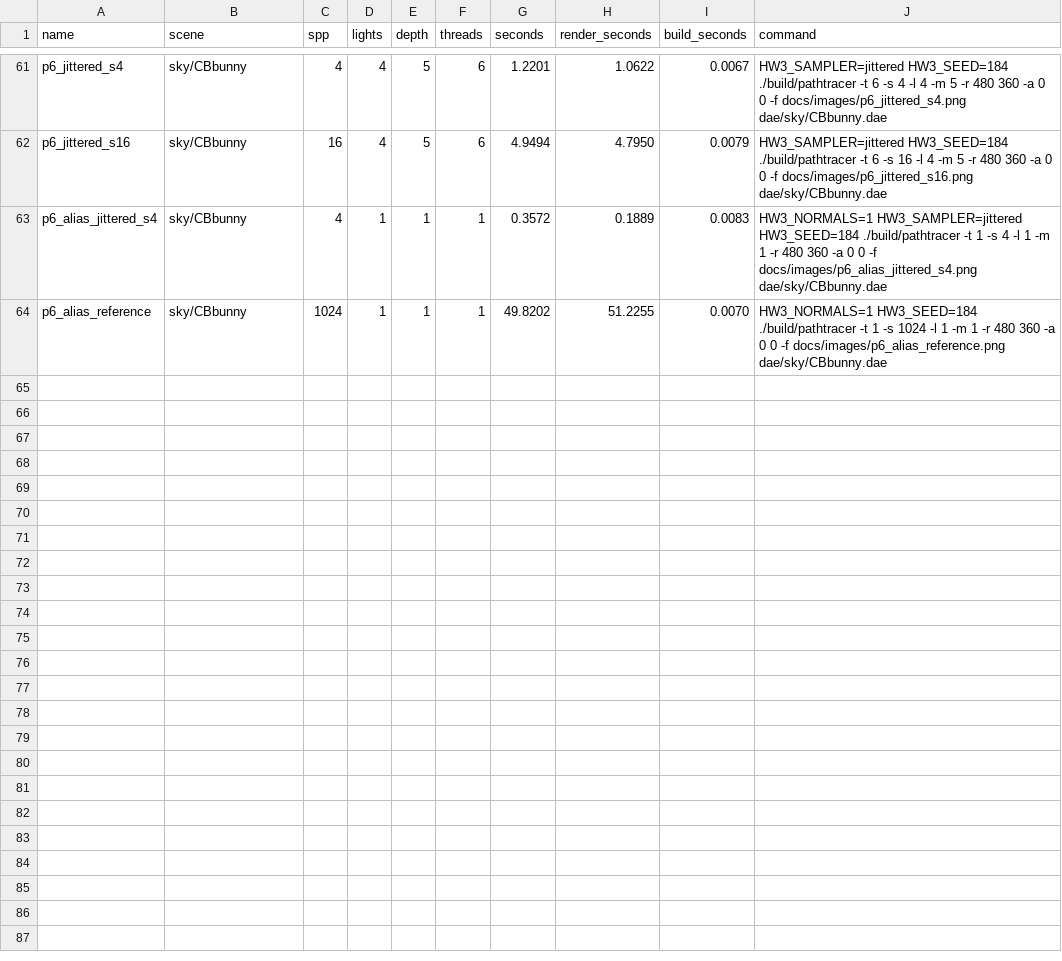
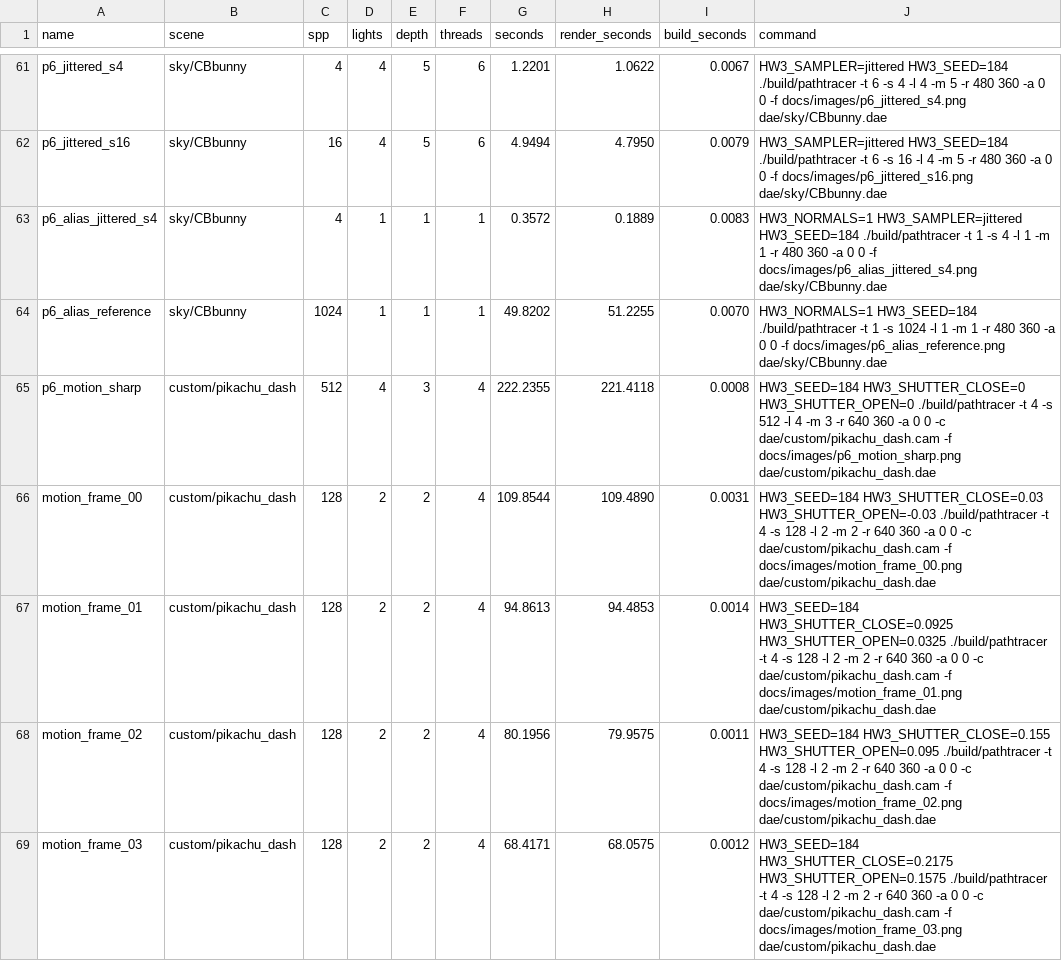
Before and after one commit to cal-cs184-student/hw3-charter-writeup, a CSV file: render_manifest.csv, drawn as a sheet; only a part is shown, gaps mark what is left out; the diff covers the shown part only; the diff names each change by its address in the sheet, - before the commit and + after, or states it on an @@ line.

Commit message:
Add Pikachu motion blur comparisons and rendered loop

```diff
--- a/render_manifest.csv
+++ b/render_manifest.csv
+row 65: p6_motion_sharp | custom/pikachu_dash | 512 | 4 | 3 | 4 | 222.2355 | 221.4118 | 0.0008 | HW3_SEED=184 HW3_SHUTTER_CLOSE=0 HW3_SHUTTER_OPEN=0 ./build/pathtracer -t 4 -s 512 -l 4 -m 3 -r 640 360 -a 0 0 -c dae/custom/pikachu_dash.cam -f docs/images/p6_motion_sharp.png dae/custom/pikachu_dash.dae
+row 66: motion_frame_00 | custom/pikachu_dash | 128 | 2 | 2 | 4 | 109.8544 | 109.4890 | 0.0031 | HW3_SEED=184 HW3_SHUTTER_CLOSE=0.03 HW3_SHUTTER_OPEN=-0.03 ./build/pathtracer -t 4 -s 128 -l 2 -m 2 -r 640 360 -a 0 0 -c dae/custom/pikachu_dash.cam -f docs/images/motion_frame_00.png dae/custom/pikachu_dash.dae
+row 67: motion_frame_01 | custom/pikachu_dash | 128 | 2 | 2 | 4 | 94.8613 | 94.4853 | 0.0014 | HW3_SEED=184 HW3_SHUTTER_CLOSE=0.0925 HW3_SHUTTER_OPEN=0.0325 ./build/pathtracer -t 4 -s 128 -l 2 -m 2 -r 640 360 -a 0 0 -c dae/custom/pikachu_dash.cam -f docs/images/motion_frame_01.png dae/custom/pikachu_dash.dae
+row 68: motion_frame_02 | custom/pikachu_dash | 128 | 2 | 2 | 4 | 80.1956 | 79.9575 | 0.0011 | HW3_SEED=184 HW3_SHUTTER_CLOSE=0.155 HW3_SHUTTER_OPEN=0.095 ./build/pathtracer -t 4 -s 128 -l 2 -m 2 -r 640 360 -a 0 0 -c dae/custom/pikachu_dash.cam -f docs/images/motion_frame_02.png dae/custom/pikachu_dash.dae
+row 69: motion_frame_03 | custom/pikachu_dash | 128 | 2 | 2 | 4 | 68.4171 | 68.0575 | 0.0012 | HW3_SEED=184 HW3_SHUTTER_CLOSE=0.2175 HW3_SHUTTER_OPEN=0.1575 ./build/pathtracer -t 4 -s 128 -l 2 -m 2 -r 640 360 -a 0 0 -c dae/custom/pikachu_dash.cam -f docs/images/motion_frame_03.png dae/custom/pikachu_dash.dae
```
Also changed, not shown: 15 added rows elsewhere in this file, 48 other files.
